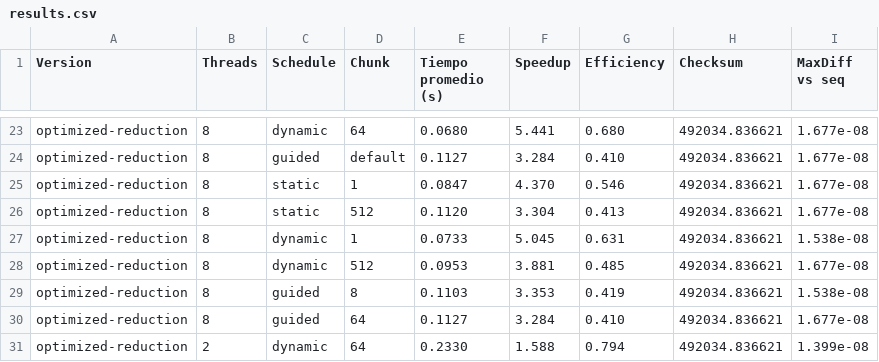
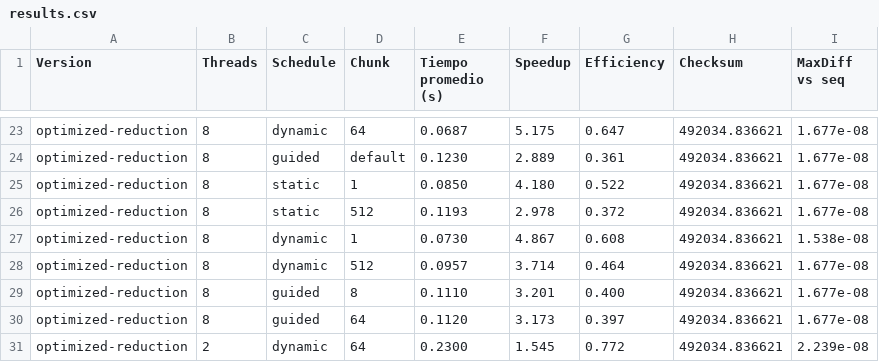
Before and after one commit to jruiz002/lab-pcam-openmp-nbody, a CSV file: results.csv, drawn as a sheet; only a part is shown, gaps mark what is left out; the diff covers the shown part only; the diff names each change by its address in the sheet, - before the commit and + after, or states it on an @@ line.

```diff
--- a/results.csv
+++ b/results.csv
-E23 (Tiempo promedio (s)): 0.0680
+E23 (Tiempo promedio (s)): 0.0687
-F23 (Speedup): 5.441
+F23 (Speedup): 5.175
-G23 (Efficiency): 0.680
+G23 (Efficiency): 0.647
-E24 (Tiempo promedio (s)): 0.1127
+E24 (Tiempo promedio (s)): 0.1230
-F24 (Speedup): 3.284
+F24 (Speedup): 2.889
-G24 (Efficiency): 0.410
+G24 (Efficiency): 0.361
-E25 (Tiempo promedio (s)): 0.0847
+E25 (Tiempo promedio (s)): 0.0850
-F25 (Speedup): 4.370
+F25 (Speedup): 4.180
-G25 (Efficiency): 0.546
+G25 (Efficiency): 0.522
-E26 (Tiempo promedio (s)): 0.1120
+E26 (Tiempo promedio (s)): 0.1193
-F26 (Speedup): 3.304
+F26 (Speedup): 2.978
-G26 (Efficiency): 0.413
+G26 (Efficiency): 0.372
-E27 (Tiempo promedio (s)): 0.0733
+E27 (Tiempo promedio (s)): 0.0730
-F27 (Speedup): 5.045
+F27 (Speedup): 4.867
-G27 (Efficiency): 0.631
+G27 (Efficiency): 0.608
-E28 (Tiempo promedio (s)): 0.0953
+E28 (Tiempo promedio (s)): 0.0957
-F28 (Speedup): 3.881
+F28 (Speedup): 3.714
-G28 (Efficiency): 0.485
+G28 (Efficiency): 0.464
-E29 (Tiempo promedio (s)): 0.1103
+E29 (Tiempo promedio (s)): 0.1110
-F29 (Speedup): 3.353
+F29 (Speedup): 3.201
-G29 (Efficiency): 0.419
+G29 (Efficiency): 0.400
-I29 (MaxDiff vs seq): 1.538e-08
+I29 (MaxDiff vs seq): 1.677e-08
-E30 (Tiempo promedio (s)): 0.1127
+E30 (Tiempo promedio (s)): 0.1120
-F30 (Speedup): 3.284
+F30 (Speedup): 3.173
-G30 (Efficiency): 0.410
+G30 (Efficiency): 0.397
-E31 (Tiempo promedio (s)): 0.2330
+E31 (Tiempo promedio (s)): 0.2300
-F31 (Speedup): 1.588
+F31 (Speedup): 1.545
-G31 (Efficiency): 0.794
+G31 (Efficiency): 0.772
-I31 (MaxDiff vs seq): 1.399e-08
+I31 (MaxDiff vs seq): 2.239e-08
```
Also changed, not shown: 69 edited cells elsewhere in this file, 2 other files.
